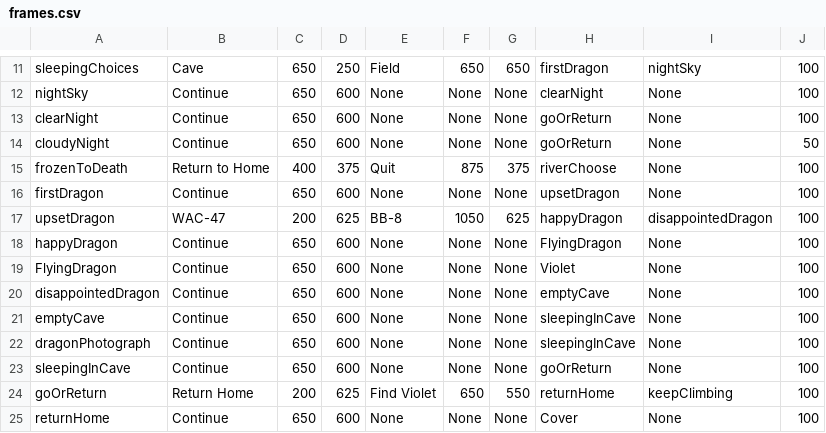
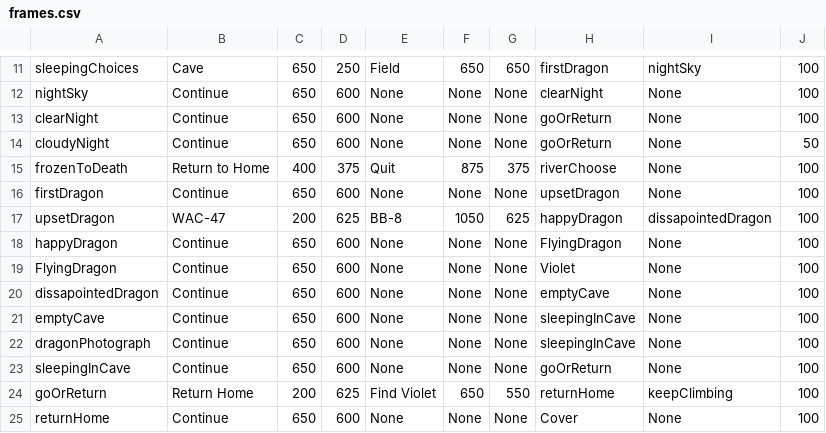
Before and after one commit to adriannaRodencal/Journey, a CSV file: frames.csv, drawn as a sheet; only a part is shown, gaps mark what is left out.

```diff
--- a/frames.csv
+++ b/frames.csv
@@ -16,6 +16,6 @@ frozenToDeath, Return to Home, 400, 375, Quit, 875, 375, riverChoose, None, 100
 firstDragon, Continue, 650, 600, None, None, None, upsetDragon, None, 100
-upsetDragon, WAC-47, 200, 625, BB-8, 1050, 625, happyDragon, disappointedDragon, 100
+upsetDragon, WAC-47, 200, 625, BB-8, 1050, 625, happyDragon, dissapointedDragon, 100
 happyDragon, Continue, 650, 600, None, None, None, FlyingDragon, None, 100
 FlyingDragon, Continue, 650, 600, None, None, None, Violet, None, 100
-disappointedDragon, Continue, 650, 600, None, None, None, emptyCave, None, 100
+dissapointedDragon, Continue, 650, 600, None, None, None, emptyCave, None, 100
 emptyCave, Continue, 650, 600, None, None, None, sleepingInCave, None, 100
```
Also changed, not shown: 7 other files.
